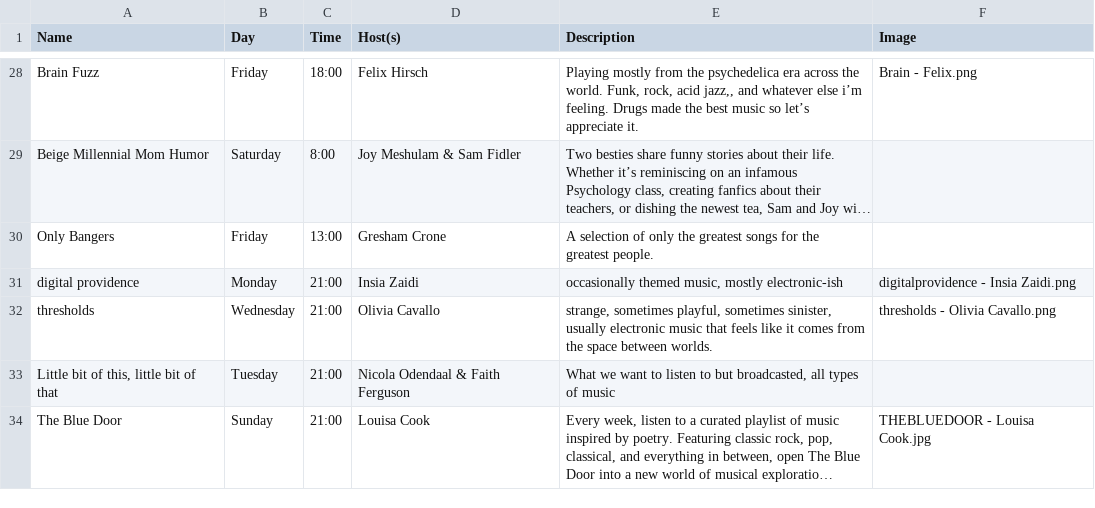
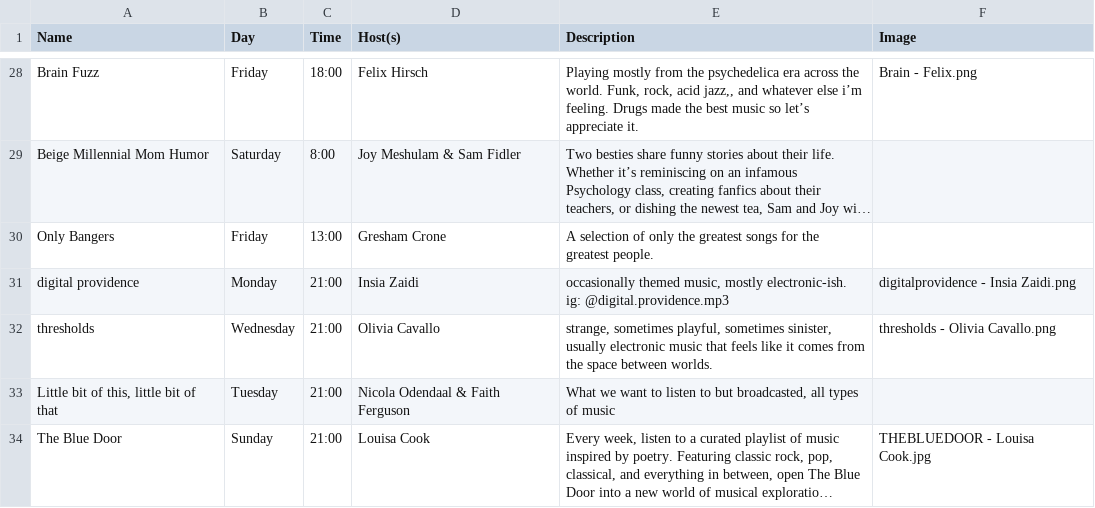
Before and after one commit to webdcr/webdcr.github.io, a CSV file: _data/shows.csv, drawn as a sheet; only a part is shown, gaps mark what is left out; long unchanged cells end in …; the diff names each change by its address in the sheet, - before the commit and + after, or states it on an @@ line.

Commit message:
10/04/26 shows.csv update

```diff
--- a/_data/shows.csv
+++ b/_data/shows.csv
-E31 (Description): …music, mostly electronic-ish
+E31 (Description): …music, mostly electronic-ish. ig: @digital.providence.mp3
```
